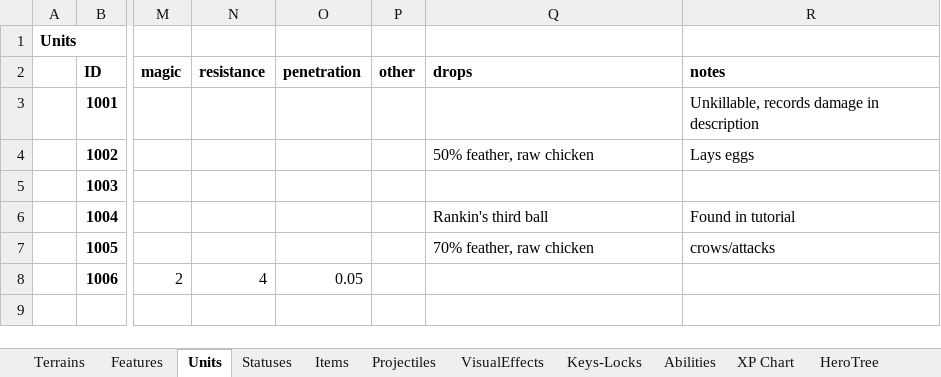
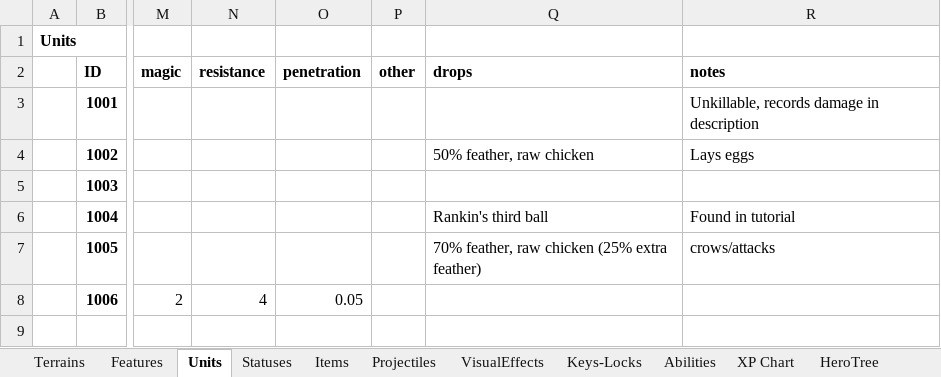
Before and after one commit to dgray001/LNZ, an Excel workbook: objects.xlsx, sheet Units, drawn as a sheet; only a part is shown, gaps mark what is left out; values as stored, in another font and other column widths than the file's, no borders; the diff names each change by its address in the sheet, - before the commit and + after, or states it on an @@ line.

```diff
--- a/objects.xlsx (sheet Units)
+++ b/objects.xlsx (sheet Units)
-Q7 (drops): 70% feather, raw chicken
+Q7 (drops): 70% feather, raw chicken (25% extra feather)
```
Also changed, not shown: 11 other files.
